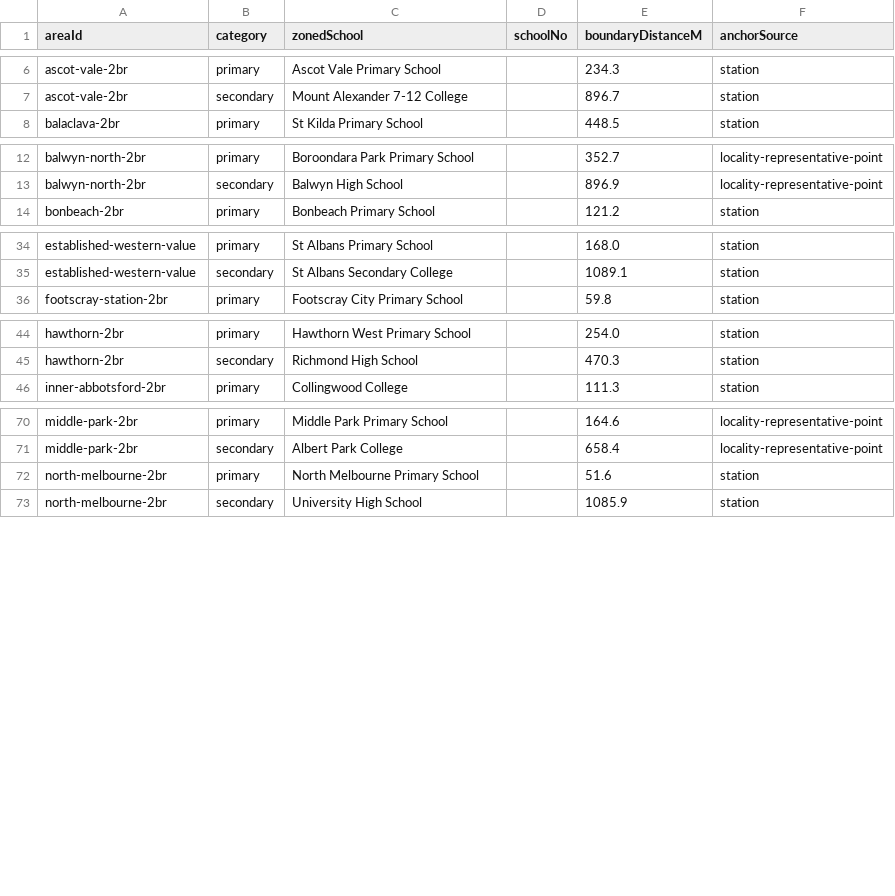
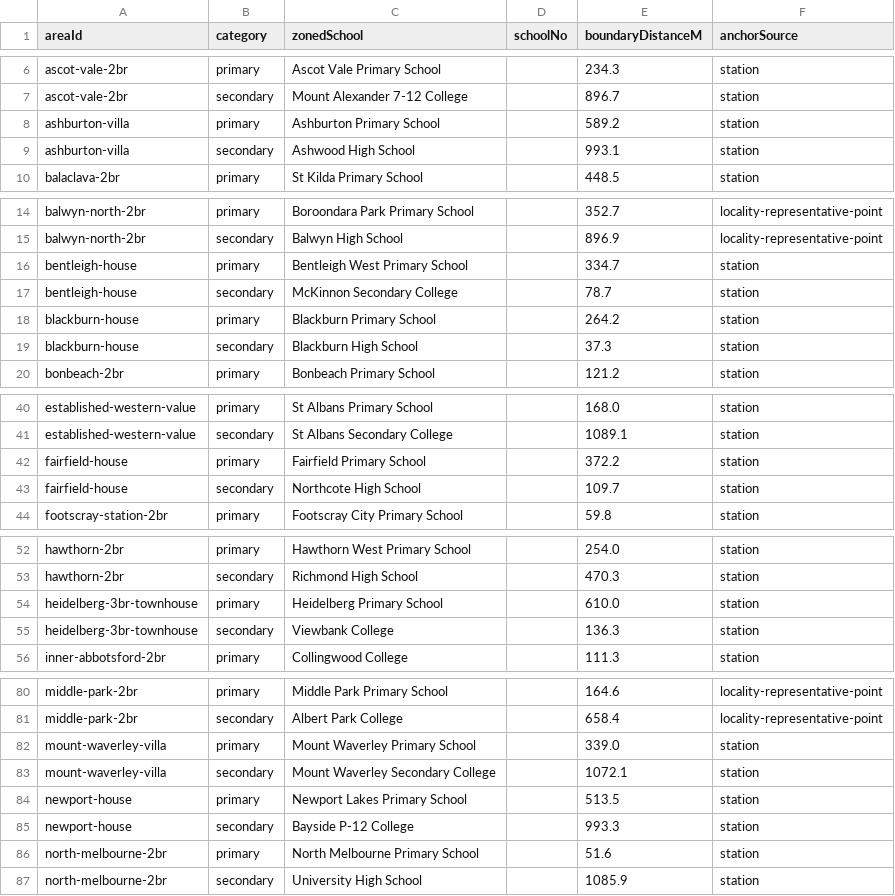
Before and after one commit to Simodalstix/vue-simostack, a CSV file: tools/dwelling-schools/dwelling-schools-qa.csv, drawn as a sheet; only a part is shown, gaps mark what is left out; the diff covers the shown part only.

```diff
--- a/tools/dwelling-schools/dwelling-schools-qa.csv
+++ b/tools/dwelling-schools/dwelling-schools-qa.csv
@@ -7,2 +7,4 @@ ascot-vale-2br,primary,Ascot Vale Primary School,,234.3,station
 ascot-vale-2br,secondary,Mount Alexander 7-12 College,,896.7,station
+ashburton-villa,primary,Ashburton Primary School,,589.2,station
+ashburton-villa,secondary,Ashwood High School,,993.1,station
 balaclava-2br,primary,St Kilda Primary School,,448.5,station
@@ -13,2 +15,6 @@ balwyn-north-2br,primary,Boroondara Park Primary School,,352.7,locality-represen
 balwyn-north-2br,secondary,Balwyn High School,,896.9,locality-representative-point
+bentleigh-house,primary,Bentleigh West Primary School,,334.7,station
+bentleigh-house,secondary,McKinnon Secondary College,,78.7,station
+blackburn-house,primary,Blackburn Primary School,,264.2,station
+blackburn-house,secondary,Blackburn High School,,37.3,station
 bonbeach-2br,primary,Bonbeach Primary School,,121.2,station
@@ -35,2 +41,4 @@ established-western-value,primary,St Albans Primary School,,168.0,station
 established-western-value,secondary,St Albans Secondary College,,1089.1,station
+fairfield-house,primary,Fairfield Primary School,,372.2,station
+fairfield-house,secondary,Northcote High School,,109.7,station
 footscray-station-2br,primary,Footscray City Primary School,,59.8,station
@@ -45,2 +53,4 @@ hawthorn-2br,primary,Hawthorn West Primary School,,254.0,station
 hawthorn-2br,secondary,Richmond High School,,470.3,station
+heidelberg-3br-townhouse,primary,Heidelberg Primary School,,610.0,station
+heidelberg-3br-townhouse,secondary,Viewbank College,,136.3,station
 inner-abbotsford-2br,primary,Collingwood College,,111.3,station
@@ -71,2 +81,6 @@ middle-park-2br,primary,Middle Park Primary School,,164.6,locality-representativ
 middle-park-2br,secondary,Albert Park College,,658.4,locality-representative-point
+mount-waverley-villa,primary,Mount Waverley Primary School,,339.0,station
+mount-waverley-villa,secondary,Mount Waverley Secondary College,,1072.1,station
+newport-house,primary,Newport Lakes Primary School,,513.5,station
+newport-house,secondary,Bayside P-12 College,,993.3,station
 north-melbourne-2br,primary,North Melbourne Primary School,,51.6,station
```
Also changed, not shown: 4 added rows elsewhere in this file, src/data/dwelling/greenspace/dwelling-greenspace-qa.csv, tools/dwelling-census/dwelling-community-context-qa.csv, 27 other files.
